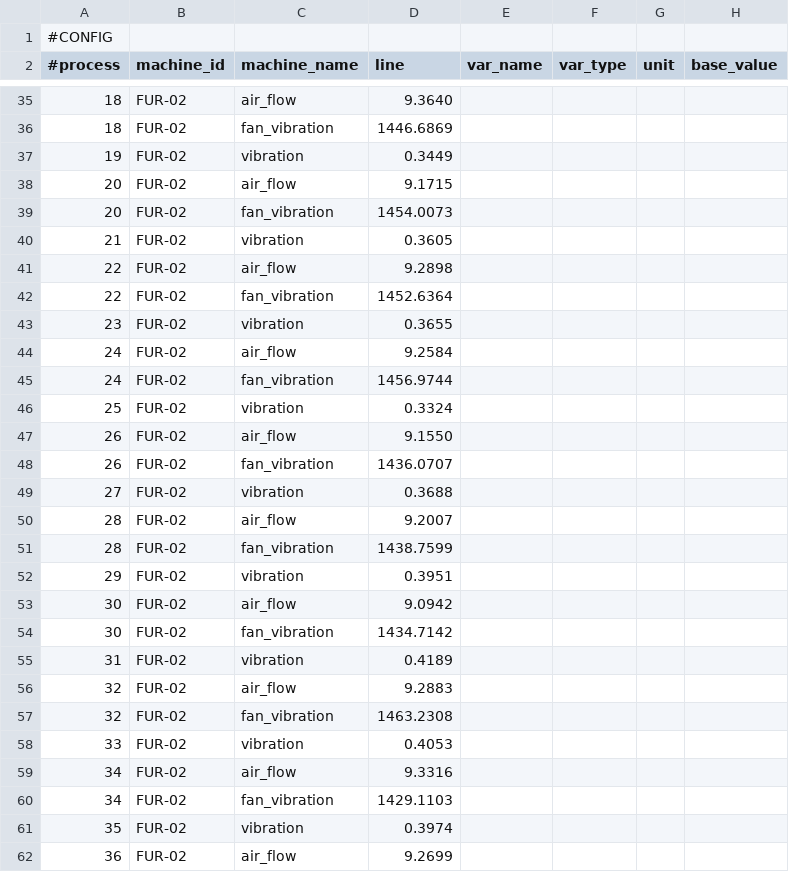
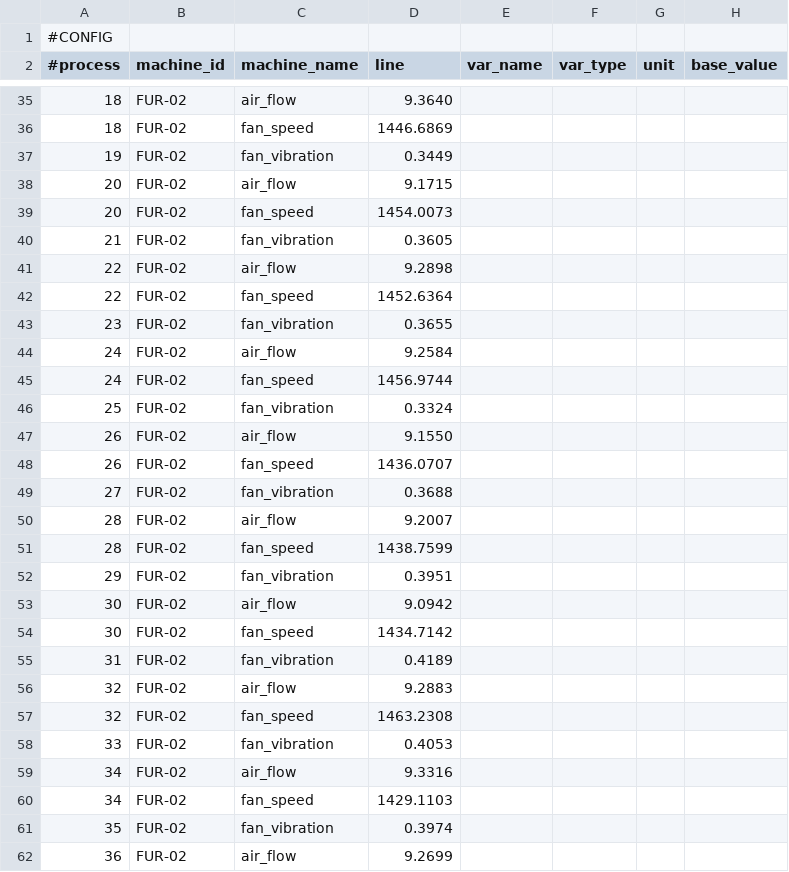
Before and after one commit to Tecno-Upsa-2026/IndustrIA-Sigma---Tecno, a CSV file: Ejemplos CSV/_hornos/FUR-02_historico.csv (was Ejemplos CSV/FUR-02_historico.csv), drawn as a sheet; only a part is shown, gaps mark what is left out; the diff covers the shown part only; the diff names each change by its address in the sheet, - before the commit and + after, or states it on an @@ line.

```diff
--- a/Ejemplos CSV/FUR-02_historico.csv
+++ b/Ejemplos CSV/_hornos/FUR-02_historico.csv
-C36 (machine_name): fan_vibration
+C36 (machine_name): fan_speed
-C37 (machine_name): vibration
+C37 (machine_name): fan_vibration
-C39 (machine_name): fan_vibration
+C39 (machine_name): fan_speed
-C40 (machine_name): vibration
+C40 (machine_name): fan_vibration
-C42 (machine_name): fan_vibration
+C42 (machine_name): fan_speed
-C43 (machine_name): vibration
+C43 (machine_name): fan_vibration
-C45 (machine_name): fan_vibration
+C45 (machine_name): fan_speed
-C46 (machine_name): vibration
+C46 (machine_name): fan_vibration
-C48 (machine_name): fan_vibration
+C48 (machine_name): fan_speed
-C49 (machine_name): vibration
+C49 (machine_name): fan_vibration
-C51 (machine_name): fan_vibration
+C51 (machine_name): fan_speed
-C52 (machine_name): vibration
+C52 (machine_name): fan_vibration
-C54 (machine_name): fan_vibration
+C54 (machine_name): fan_speed
-C55 (machine_name): vibration
+C55 (machine_name): fan_vibration
-C57 (machine_name): fan_vibration
+C57 (machine_name): fan_speed
-C58 (machine_name): vibration
+C58 (machine_name): fan_vibration
-C60 (machine_name): fan_vibration
+C60 (machine_name): fan_speed
-C61 (machine_name): vibration
+C61 (machine_name): fan_vibration
```
Also changed, not shown: 182 edited cells elsewhere in this file, 8 other files.
